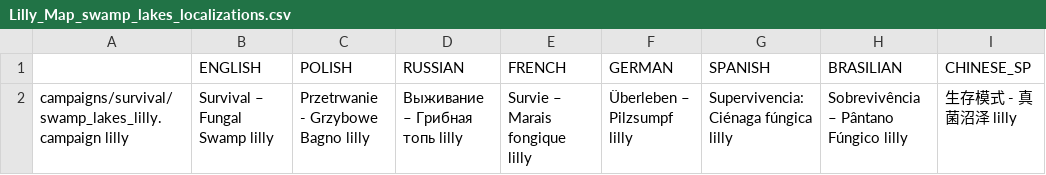
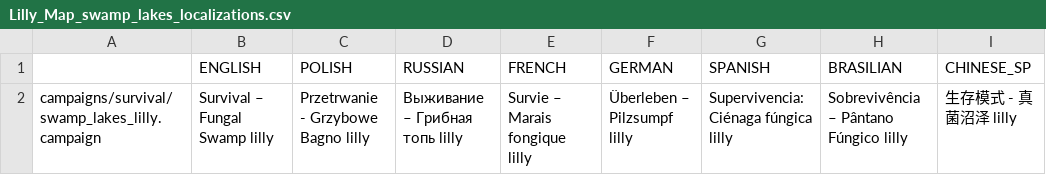
Before and after one commit to lilly1987/Riftbreaker-mods, a CSV file: Lilly Map swamp_lakes/gui/Lilly_Map_swamp_lakes_localizations.csv, drawn as a sheet; only a part is shown; the diff names each change by its address in the sheet, - before the commit and + after, or states it on an @@ line.

```diff
--- a/Lilly Map swamp_lakes/gui/Lilly_Map_swamp_lakes_localizations.csv
+++ b/Lilly Map swamp_lakes/gui/Lilly_Map_swamp_lakes_localizations.csv
-A2: campaigns/survival/swamp_lakes_lilly.campaign lilly
+A2: campaigns/survival/swamp_lakes_lilly.campaign
```
Also changed, not shown: Lilly Map swamp/gui/Lilly_Map_swamp_localizations.csv, 10 other files.
